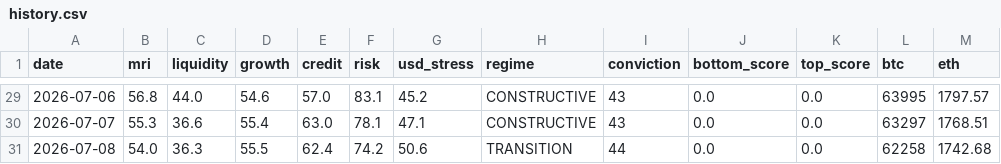
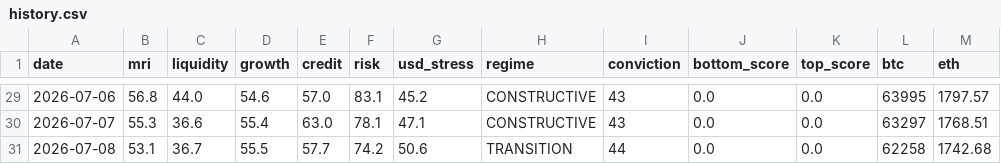
Before and after one commit to noahdeitmerg-svg/makro-dashboard, a CSV file: history.csv, drawn as a sheet; only a part is shown, gaps mark what is left out.

```diff
--- a/history.csv
+++ b/history.csv
@@ -30,2 +30,2 @@ date,mri,liquidity,growth,credit,risk,usd_stress,regime,conviction,bottom_score,
 2026-07-07,55.3,36.6,55.4,63.0,78.1,47.1,CONSTRUCTIVE,43,0.0,0.0,63297,1768.51
-2026-07-08,54.0,36.3,55.5,62.4,74.2,50.6,TRANSITION,44,0.0,0.0,62258,1742.68
+2026-07-08,53.1,36.7,55.5,57.7,74.2,50.6,TRANSITION,44,0.0,0.0,62258,1742.68
```
Also changed, not shown: 2 other files.
